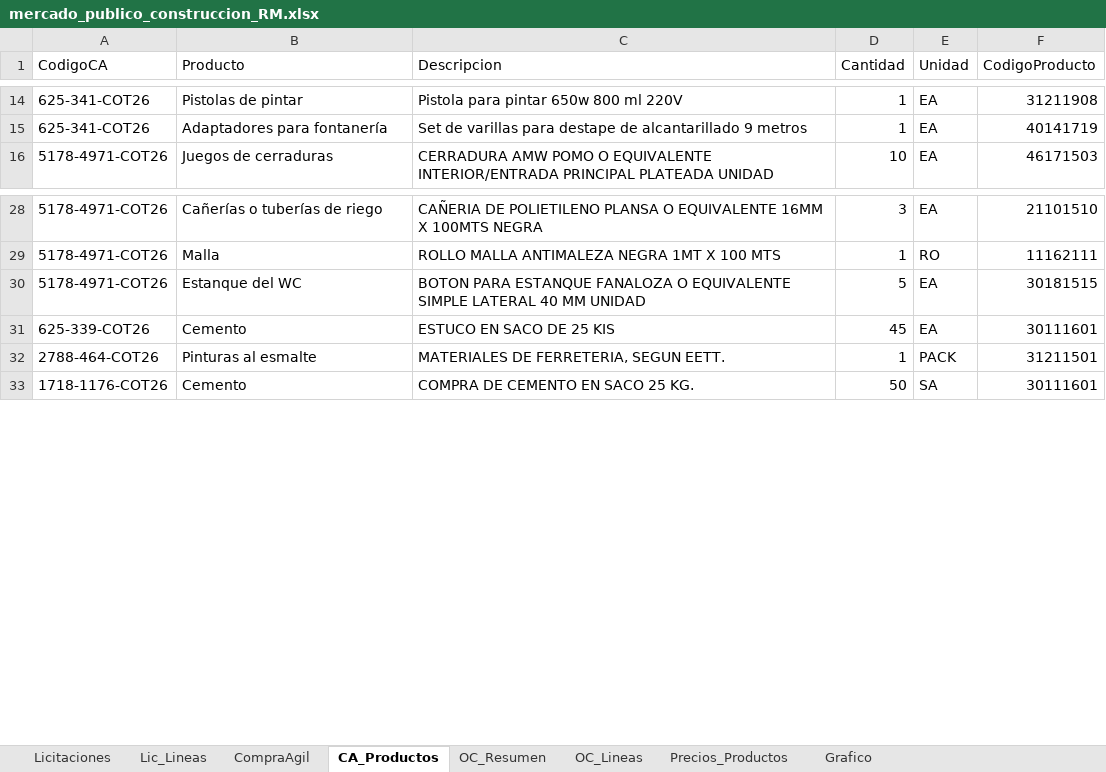
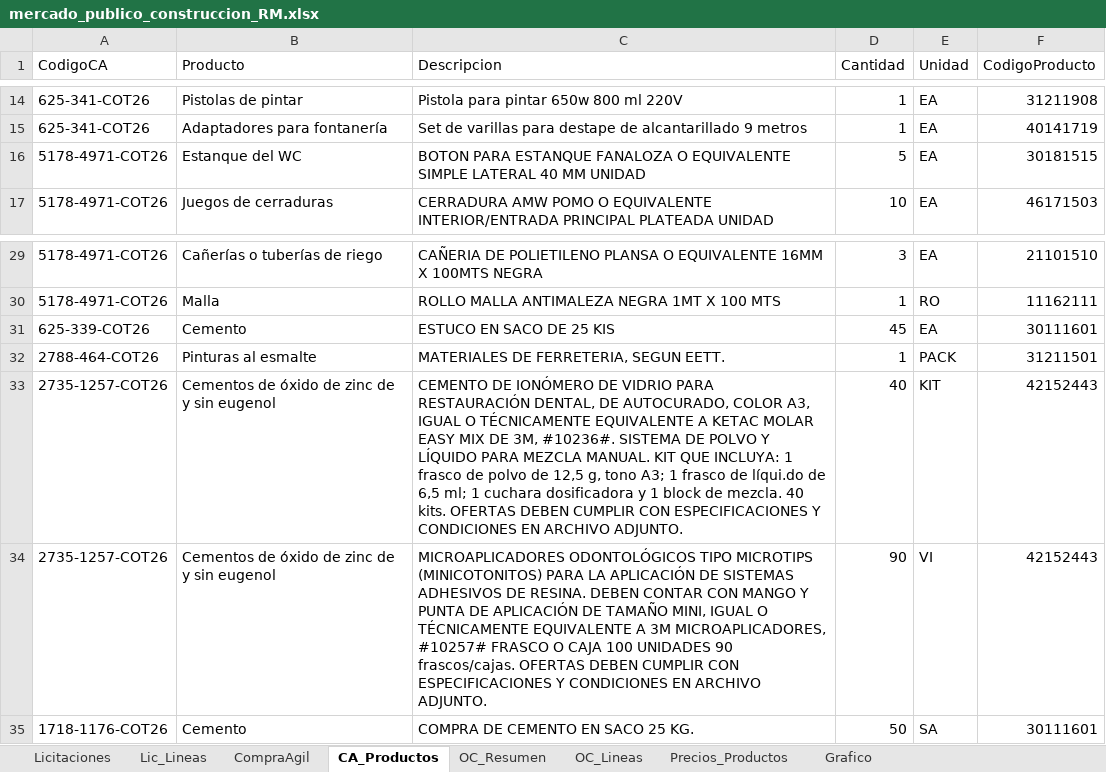
Before and after one commit to tchavarri/monitor-mercado-publico, an Excel workbook: docs/mercado_publico_construccion_RM.xlsx, sheet CA_Productos, drawn as a sheet; only a part is shown, gaps mark what is left out; values as stored, in another font and other column widths than the file's, no borders; the diff names each change by its address in the sheet, - before the commit and + after, or states it on an @@ line.

```diff
--- a/docs/mercado_publico_construccion_RM.xlsx (sheet CA_Productos)
+++ b/docs/mercado_publico_construccion_RM.xlsx (sheet CA_Productos)
@@ row 30 moved to row 16: 5178-4971-COT26 @@
+row 33: 2735-1257-COT26 | Cementos de óxido de zinc de y sin eugenol | CEMENTO DE IONÓMERO DE VIDRIO PARA RESTAURACIÓN DENTAL, DE AUTOCURADO, COLOR A3, IGUAL O TÉCNICAMENTE EQUIVALENTE A KETAC MOLAR EASY MIX DE 3M, #10236#. SISTEMA DE POLVO Y LÍQUIDO PARA MEZCLA MANUAL. KIT QUE INCLUYA: 1 frasco de polvo de 12,5 g, tono A3; 1 frasco de líqui.do de 6,5 ml; 1 cuchara dosificadora y 1 block de mezcla. 40 kits. OFERTAS DEBEN CUMPLIR CON ESPECIFICACIONES Y CONDICIONES EN ARCHIVO ADJUNTO. | 40 | KIT | 42152443
+row 34: 2735-1257-COT26 | Cementos de óxido de zinc de y sin eugenol | MICROAPLICADORES ODONTOLÓGICOS TIPO MICROTIPS (MINICOTONITOS) PARA LA APLICACIÓN DE SISTEMAS ADHESIVOS DE RESINA. DEBEN CONTAR CON MANGO Y PUNTA DE APLICACIÓN DE TAMAÑO MINI, IGUAL O TÉCNICAMENTE EQUIVALENTE A 3M MICROAPLICADORES, #10257# FRASCO O CAJA 100 UNIDADES 90 frascos/cajas. OFERTAS DEBEN CUMPLIR CON ESPECIFICACIONES Y CONDICIONES EN ARCHIVO ADJUNTO. | 90 | VI | 42152443
```
Also changed, not shown: sheet Precios_Productos, sheet OC_Lineas, sheet OC_Resumen, sheet CompraAgil, 1 other file.
